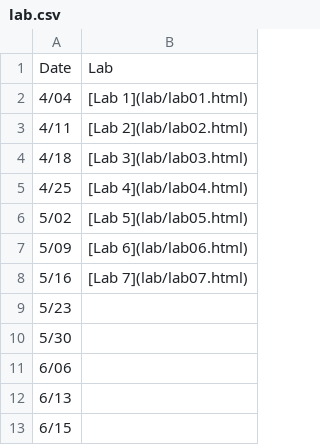
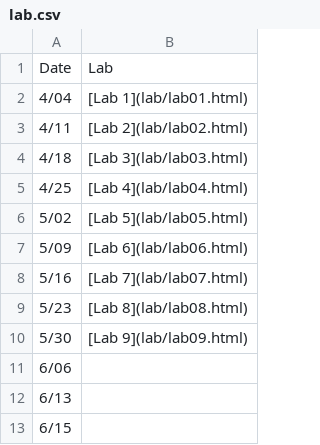
Before and after one commit to jamgreen/usp634.github.io, a CSV file: lab.csv, drawn as a sheet.

```diff
--- a/lab.csv
+++ b/lab.csv
@@ -8,4 +8,4 @@ Date| Lab
 5/16| [Lab 7](lab/lab07.html)
-5/23|
-5/30|
+5/23| [Lab 8](lab/lab08.html)
+5/30| [Lab 9](lab/lab09.html)
 6/06|
```
Also changed, not shown: lecture.csv, 2 other files.
